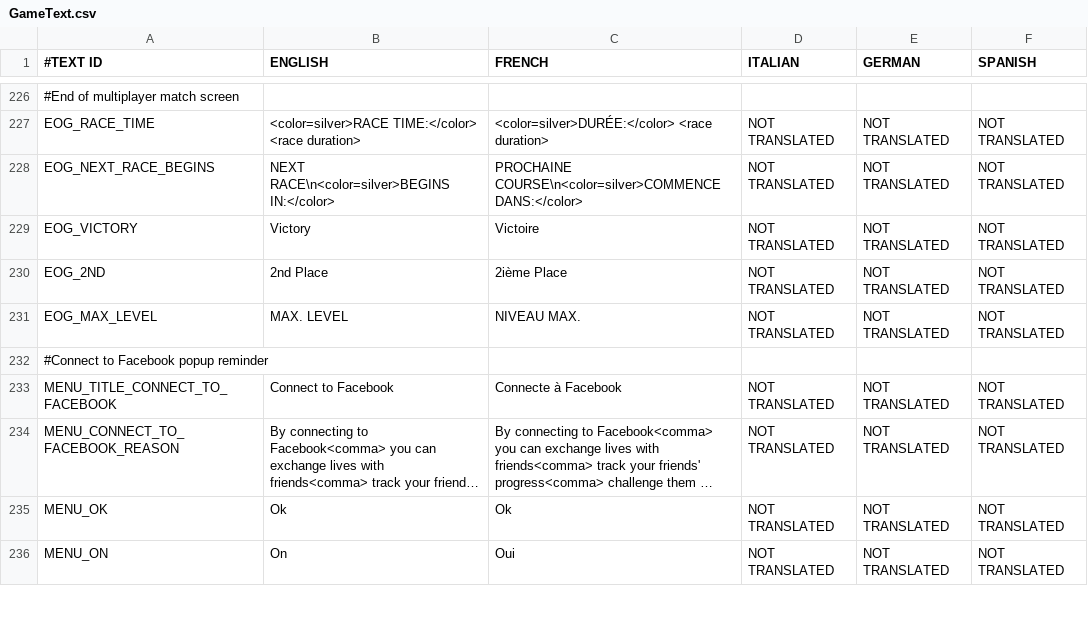
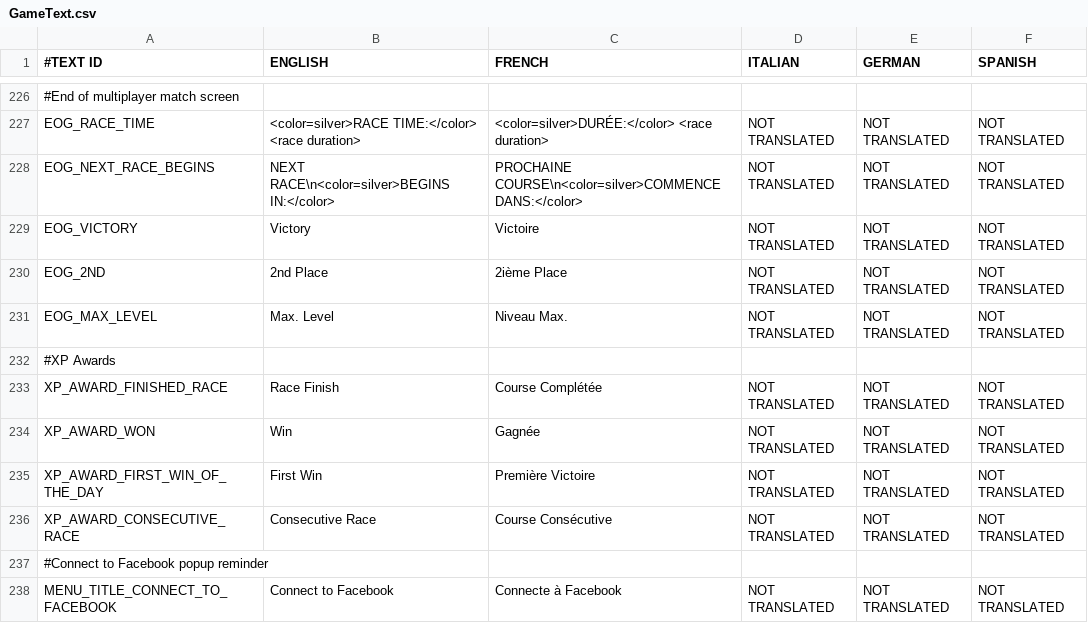
Before and after one commit to shahbazGamedev/Hero-s-Run, a CSV file: Assets/Resources/Localization/GameText.csv, drawn as a sheet; only a part is shown, gaps mark what is left out; the shorter side is filled out with more unchanged rows; long unchanged cells end in …; the diff names each change by its address in the sheet, - before the commit and + after, or states it on an @@ line.

```diff
--- a/Assets/Resources/Localization/GameText.csv
+++ b/Assets/Resources/Localization/GameText.csv
-B231 (ENGLISH): MAX. LEVEL
+B231 (ENGLISH): Max. Level
-C231 (FRENCH): NIVEAU MAX.
+C231 (FRENCH): Niveau Max.
+row 232: #XP Awards
+row 233: XP_AWARD_FINISHED_RACE | Race Finish | Course Complétée | NOT TRANSLATED | NOT TRANSLATED | NOT TRANSLATED
+row 234: XP_AWARD_WON | Win | Gagnée | NOT TRANSLATED | NOT TRANSLATED | NOT TRANSLATED
+row 235: XP_AWARD_FIRST_WIN_OF_THE_DAY | First Win | Première Victoire | NOT TRANSLATED | NOT TRANSLATED | NOT TRANSLATED
+row 236: XP_AWARD_CONSECUTIVE_RACE | Consecutive Race | Course Consécutive | NOT TRANSLATED | NOT TRANSLATED | NOT TRANSLATED
```
Also changed, not shown: 5 other files.
